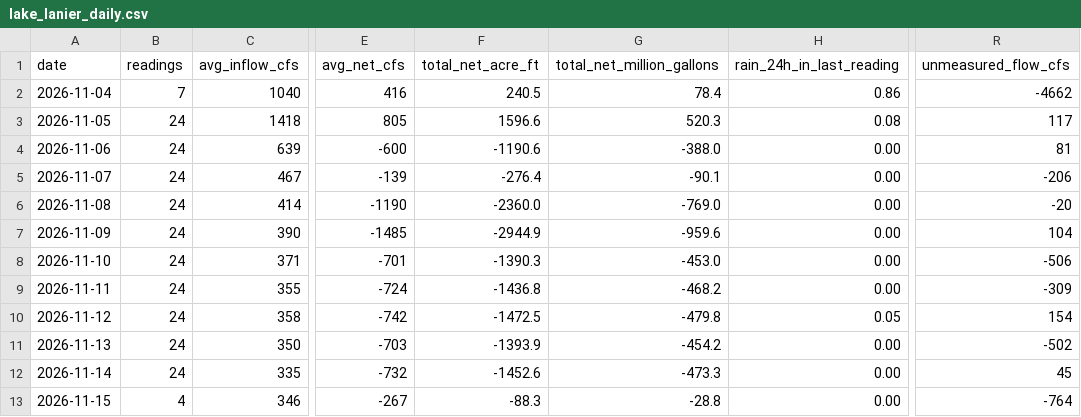
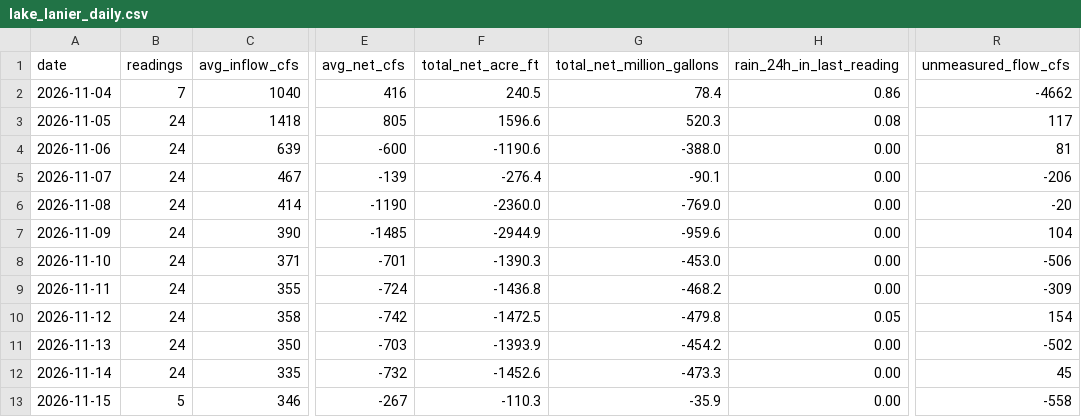
Before and after one commit to rjcanfield139-thwg/lake-lanier-logger, a CSV file: data/lake_lanier_daily.csv, drawn as a sheet; only a part is shown, gaps mark what is left out; the diff names each change by its address in the sheet, - before the commit and + after, or states it on an @@ line.

```diff
--- a/data/lake_lanier_daily.csv
+++ b/data/lake_lanier_daily.csv
-B13 (readings): 4
+B13 (readings): 5
-F13 (total_net_acre_ft): -88.3
+F13 (total_net_acre_ft): -110.3
-G13 (total_net_million_gallons): -28.8
+G13 (total_net_million_gallons): -35.9
-R13 (unmeasured_flow_cfs): -764
+R13 (unmeasured_flow_cfs): -558
```
Also changed, not shown: data/lake_lanier_log.csv.
